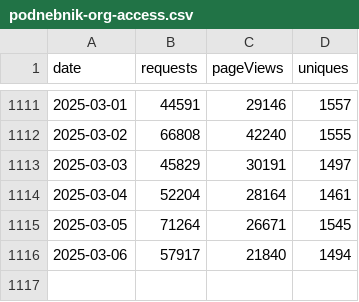
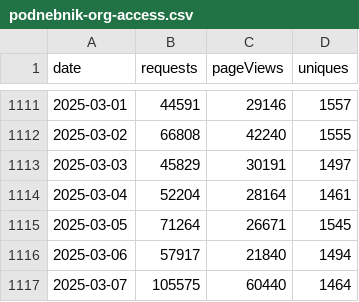
Before and after one commit to sledilnik/cf-analytics, a CSV file: data/podnebnik-org-access.csv, drawn as a sheet; only a part is shown, gaps mark what is left out.

```diff
--- a/data/podnebnik-org-access.csv
+++ b/data/podnebnik-org-access.csv
@@ -1116 +1116,2 @@ date,requests,pageViews,uniques
 2025-03-06,57917,21840,1494
+2025-03-07,105575,60440,1464
```
Also changed, not shown: data/sledilnik-org-access.csv.
